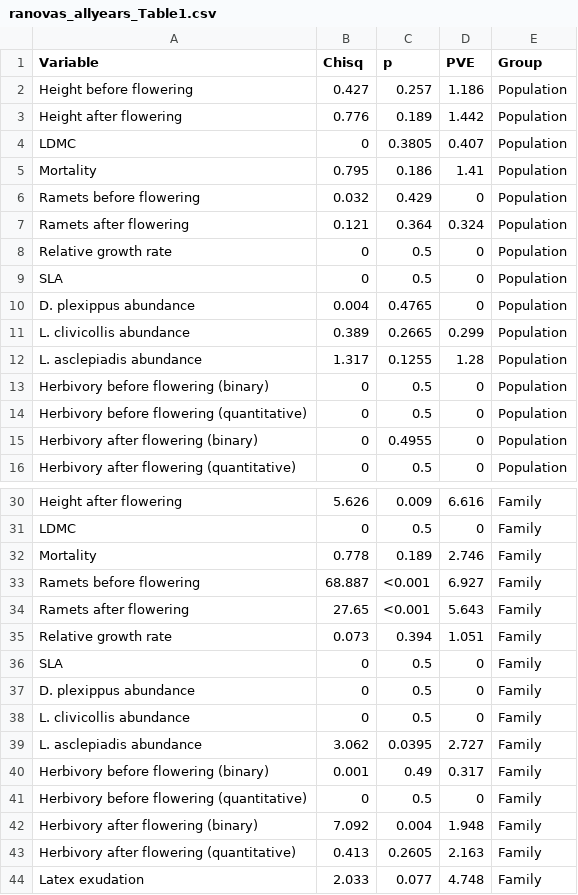
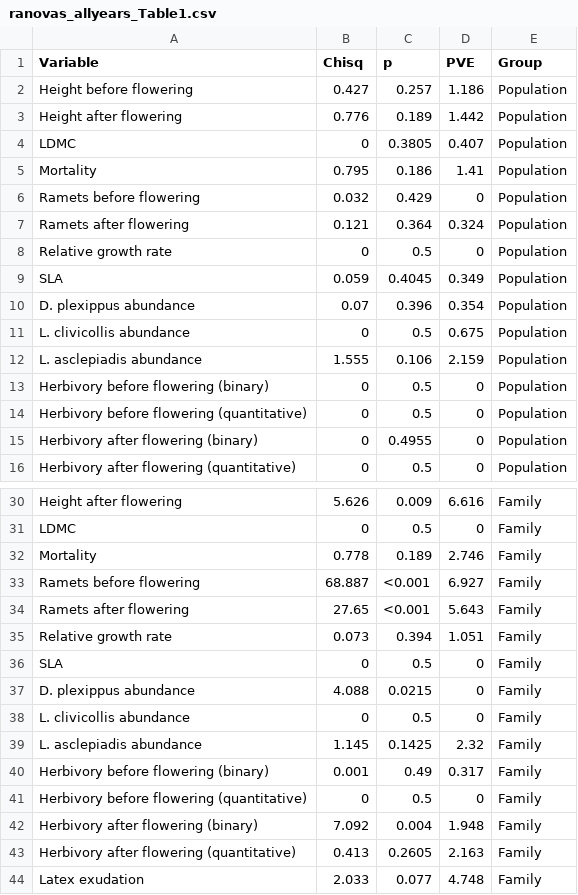
Before and after one commit to sbreitbart/urban_genetic_divergence, a CSV file: Figures_Tables/ranova_PVE/ranovas_allyears_Table1.csv, drawn as a sheet; only a part is shown, gaps mark what is left out.

```diff
--- a/Figures_Tables/ranova_PVE/ranovas_allyears_Table1.csv
+++ b/Figures_Tables/ranova_PVE/ranovas_allyears_Table1.csv
@@ -8,6 +8,6 @@ Ramets after flowering,0.121,0.364,0.324,Population
 Relative growth rate,0,0.5,0,Population
-SLA,0,0.5,0,Population
-D. plexippus abundance,0.004,0.4765,0,Population
-L. clivicollis abundance,0.389,0.2665,0.299,Population
-L. asclepiadis abundance,1.317,0.1255,1.28,Population
+SLA,0.059,0.4045,0.349,Population
+D. plexippus abundance,0.07,0.396,0.354,Population
+L. clivicollis abundance,0,0.5,0.675,Population
+L. asclepiadis abundance,1.555,0.106,2.159,Population
 Herbivory before flowering (binary),0,0.5,0,Population
@@ -36,5 +36,5 @@ Relative growth rate,0.073,0.394,1.051,Family
 SLA,0,0.5,0,Family
-D. plexippus abundance,0,0.5,0,Family
+D. plexippus abundance,4.088,0.0215,0,Family
 L. clivicollis abundance,0,0.5,0,Family
-L. asclepiadis abundance,3.062,0.0395,2.727,Family
+L. asclepiadis abundance,1.145,0.1425,2.32,Family
 Herbivory before flowering (binary),0.001,0.49,0.317,Family
```
Also changed, not shown: Figures_Tables/ranova_PVE/ranovas_allyears_Table2.csv, Figures_Tables/ranova_PVE/ranovas_allyears_transects_Table1.csv, 27 other files.
